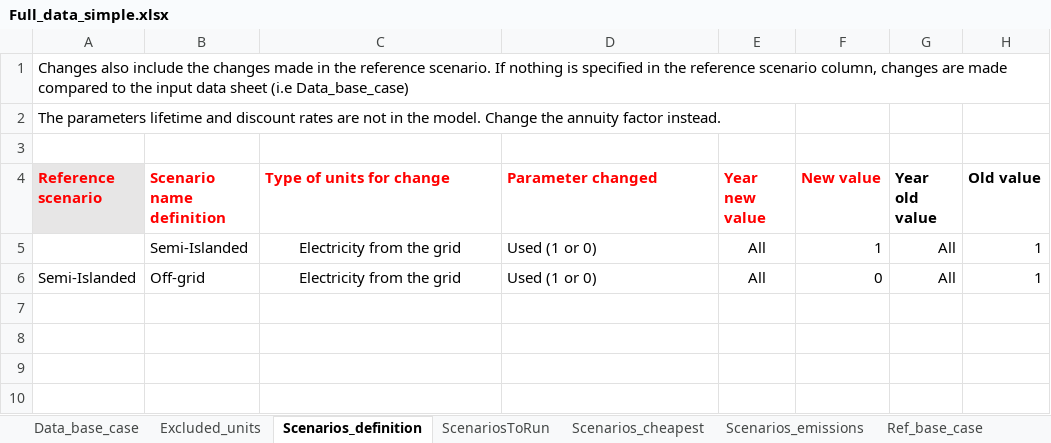
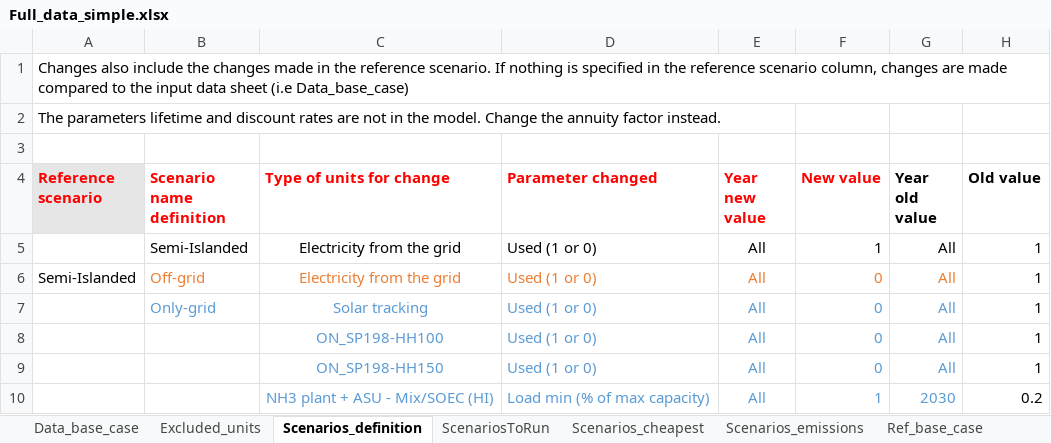
Before and after one commit to njbca/OptiPlant, an Excel workbook: data/Full_model/model_inputs/Full_data_simple.xlsx, sheet Scenarios_definition, drawn as a sheet; values as stored, in another font and other column widths than the file's, no borders; the diff names each change by its address in the sheet, - before the commit and + after, or states it on an @@ line.

```diff
--- a/data/Full_model/model_inputs/Full_data_simple.xlsx (sheet Scenarios_definition)
+++ b/data/Full_model/model_inputs/Full_data_simple.xlsx (sheet Scenarios_definition)
-B6:G6 text colour: black
+B6:G6 text colour: #ED7D31
+row 7:  | Only-grid | Solar tracking | Used (1 or 0) | All | 0 | All | 1
+row 8:  |  | ON_SP198-HH100 | Used (1 or 0) | All | 0 | All | 1
+row 9:  |  | ON_SP198-HH150 | Used (1 or 0) | All | 0 | All | 1
+row 10:  |  | NH3 plant + ASU - Mix/SOEC (HI) | Load min (% of max capacity) | All | 1 | 2030 | 0.2
```
Also changed, not shown: sheet ScenariosToRun, 9 other files.
